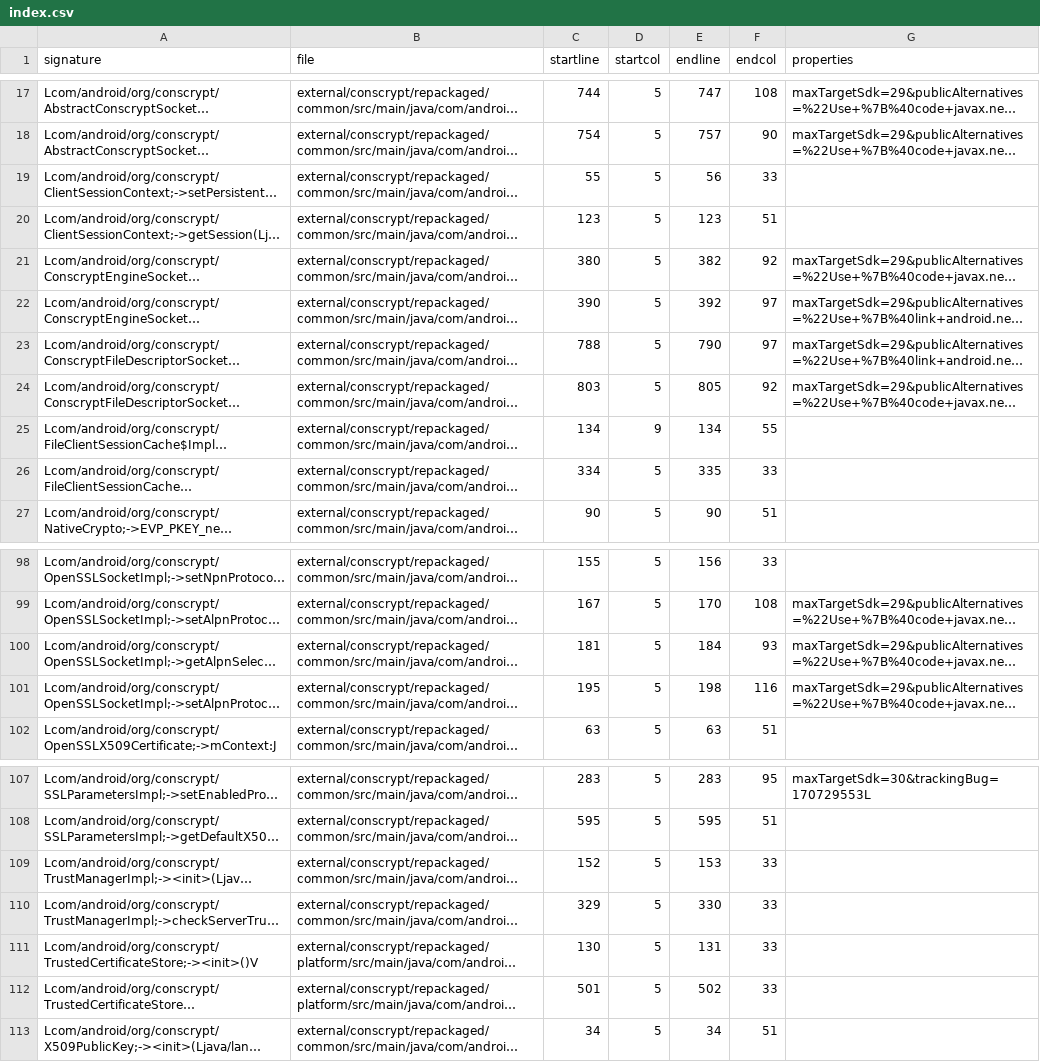
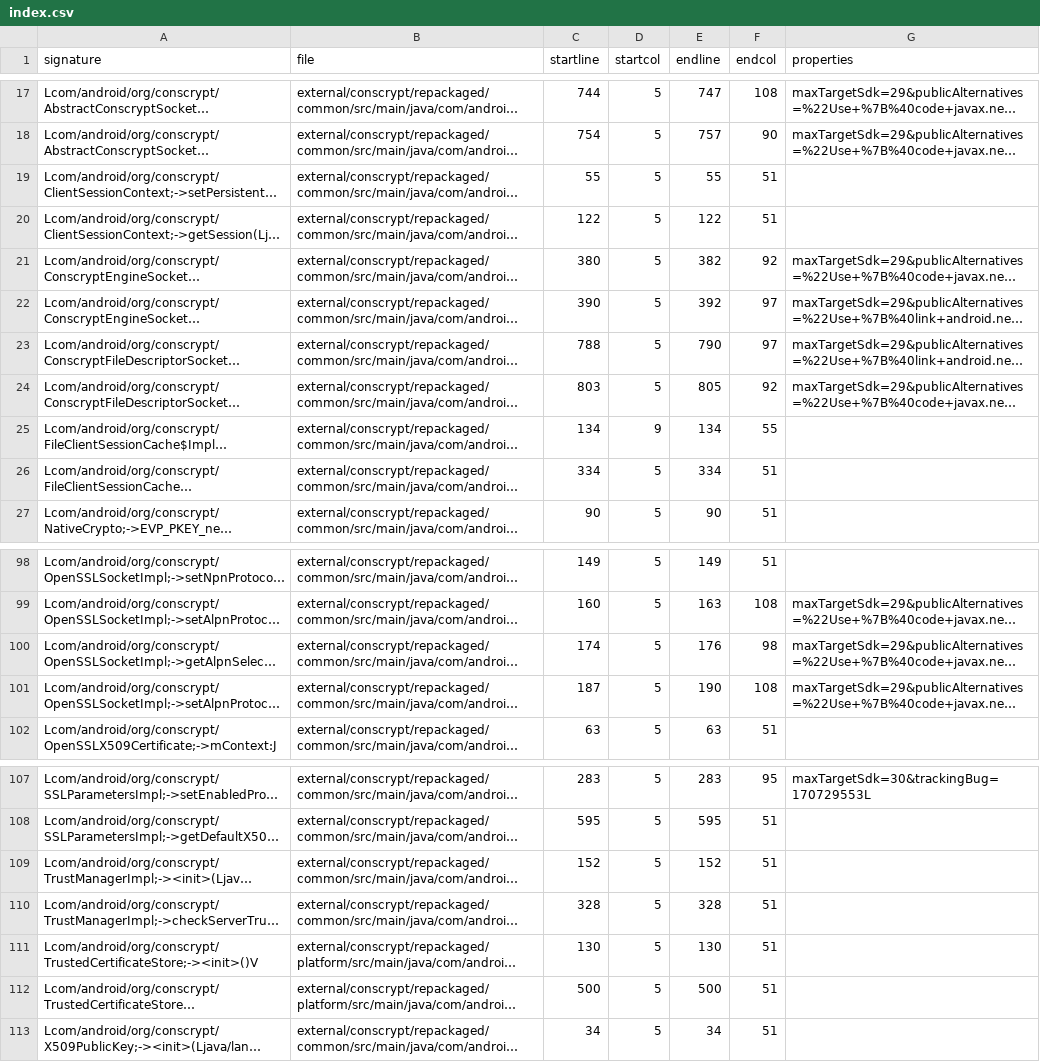
Before and after one commit to msft-mirror-aosp/platform.prebuilts.module_sdk.conscrypt, a CSV file: current/hiddenapi/index.csv, drawn as a sheet; only a part is shown, gaps mark what is left out; long unchanged cells end in …; the diff covers the shown part only; the diff names each change by its address in the sheet, - before the commit and + after, or states it on an @@ line.

```diff
--- a/current/hiddenapi/index.csv
+++ b/current/hiddenapi/index.csv
-E19 (endline): 56
+E19 (endline): 55
-F19 (endcol): 33
+F19 (endcol): 51
-C20 (startline): 123
+C20 (startline): 122
-E20 (endline): 123
+E20 (endline): 122
-E26 (endline): 335
+E26 (endline): 334
-F26 (endcol): 33
+F26 (endcol): 51
-C98 (startline): 155
+C98 (startline): 149
-E98 (endline): 156
+E98 (endline): 149
-F98 (endcol): 33
+F98 (endcol): 51
-C99 (startline): 167
+C99 (startline): 160
-E99 (endline): 170
+E99 (endline): 163
-C100 (startline): 181
+C100 (startline): 174
-E100 (endline): 184
+E100 (endline): 176
-F100 (endcol): 93
+F100 (endcol): 98
-C101 (startline): 195
+C101 (startline): 187
-E101 (endline): 198
+E101 (endline): 190
-F101 (endcol): 116
+F101 (endcol): 108
-E109 (endline): 153
+E109 (endline): 152
-F109:F112 (endcol): 33
+F109:F112 (endcol): 51
-C110 (startline): 329
+C110 (startline): 328
-E110 (endline): 330
+E110 (endline): 328
-E111 (endline): 131
+E111 (endline): 130
-C112 (startline): 501
+C112 (startline): 500
-E112 (endline): 502
+E112 (endline): 500
```
Also changed, not shown: 32 edited cells elsewhere in this file, 30 other files.
